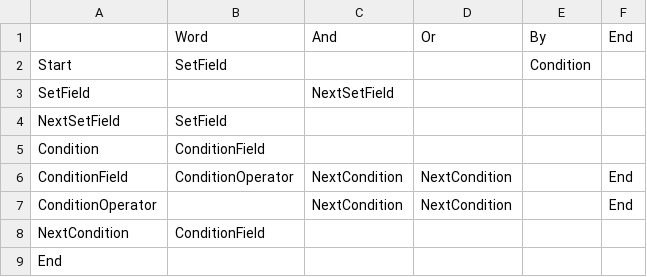
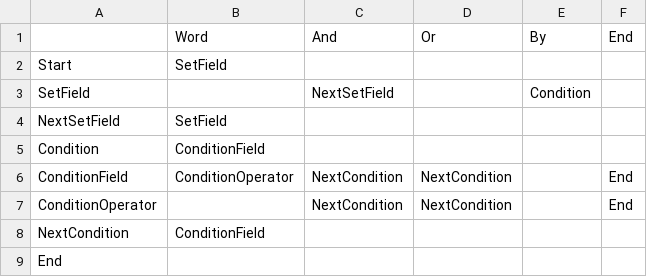
Before and after one commit to ShimizuShiori/Reface.NPI, a CSV file: src/Reface.NPI/Resources/StateMachines/Update.csv, drawn as a sheet.

```diff
--- a/src/Reface.NPI/Resources/StateMachines/Update.csv
+++ b/src/Reface.NPI/Resources/StateMachines/Update.csv
@@ -1,4 +1,4 @@
 ,Word,And,Or,By,End
-Start,SetField,,,Condition,
-SetField,,NextSetField,,,
+Start,SetField,,,,
+SetField,,NextSetField,,Condition,
 NextSetField,SetField,,,,
```
Also changed, not shown: 7 other files.
